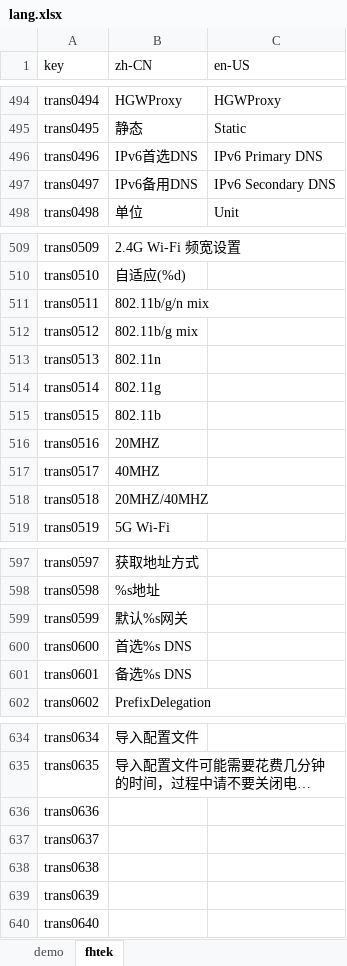
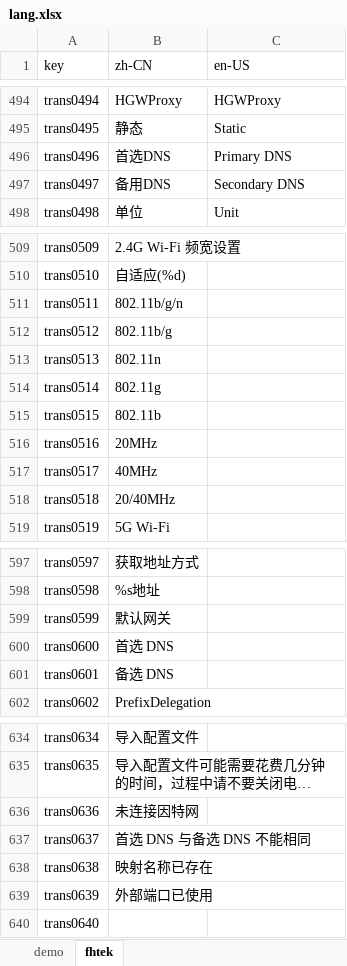
Before and after one commit to ytppp/fhtek-docs, an Excel workbook: lang.xlsx, sheet fhtek, drawn as a sheet; only a part is shown, gaps mark what is left out; long unchanged cells end in …; values as stored, in another font and other column widths than the file's, no borders; the diff covers the shown part only; the diff names each change by its address in the sheet, - before the commit and + after, or states it on an @@ line.

```diff
--- a/lang.xlsx (sheet fhtek)
+++ b/lang.xlsx (sheet fhtek)
-B496 (zh-CN): IPv6首选DNS
+B496 (zh-CN): 首选DNS
-C496 (en-US): IPv6 Primary DNS
+C496 (en-US): Primary DNS
-B497 (zh-CN): IPv6备用DNS
+B497 (zh-CN): 备用DNS
-C497 (en-US): IPv6 Secondary DNS
+C497 (en-US): Secondary DNS
-B511 (zh-CN): 802.11b/g/n mix
+B511 (zh-CN): 802.11b/g/n
-B512 (zh-CN): 802.11b/g mix
+B512 (zh-CN): 802.11b/g
-B516 (zh-CN): 20MHZ
+B516 (zh-CN): 20MHz
-B517 (zh-CN): 40MHZ
+B517 (zh-CN): 40MHz
-B518 (zh-CN): 20MHZ/40MHZ
+B518 (zh-CN): 20/40MHz
-B599 (zh-CN): 默认%s网关
+B599 (zh-CN): 默认网关
-B600 (zh-CN): 首选%s DNS
+B600 (zh-CN): 首选 DNS
-B601 (zh-CN): 备选%s DNS
+B601 (zh-CN): 备选 DNS
-B636 (zh-CN): (empty)
+B636 (zh-CN): 未连接因特网
-B637 (zh-CN): (empty)
+B637 (zh-CN): 首选 DNS 与备选 DNS 不能相同
-B638 (zh-CN): (empty)
+B638 (zh-CN): 映射名称已存在
-B639 (zh-CN): (empty)
+B639 (zh-CN): 外部端口已使用
```
Also changed, not shown: 5 edited cells elsewhere in this sheet, 2 other files.
